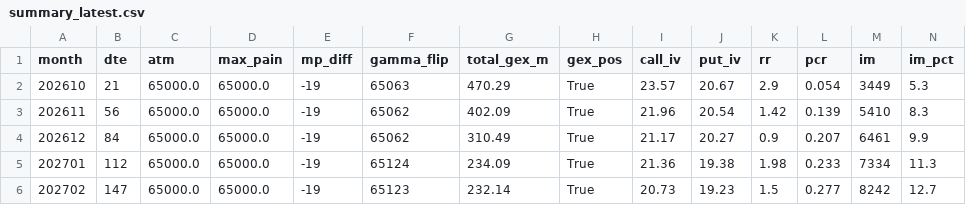
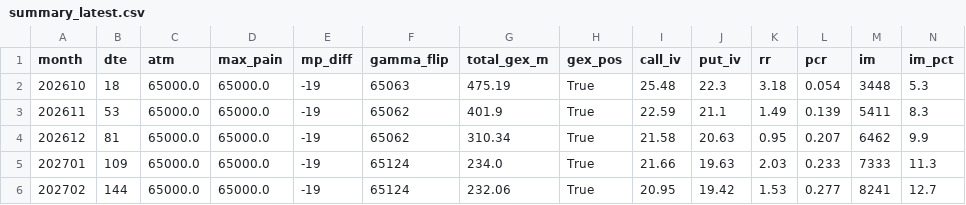
Before and after one commit to km530821-hub/jpx-options, a CSV file: data/summary_latest.csv, drawn as a sheet; only a part is shown; the diff covers the shown part only.

```diff
--- a/data/summary_latest.csv
+++ b/data/summary_latest.csv
@@ -1,6 +1,6 @@
 month,dte,atm,max_pain,mp_diff,gamma_flip,total_gex_m,gex_pos,call_iv,put_iv,rr,pcr,im,im_pct
-202610,21,65000.0,65000.0,-19,65063,470.29,True,23.57,20.67,2.9,0.054,3449,5.3
-202611,56,65000.0,65000.0,-19,65062,402.09,True,21.96,20.54,1.42,0.139,5410,8.3
-202612,84,65000.0,65000.0,-19,65062,310.49,True,21.17,20.27,0.9,0.207,6461,9.9
-202701,112,65000.0,65000.0,-19,65124,234.09,True,21.36,19.38,1.98,0.233,7334,11.3
-202702,147,65000.0,65000.0,-19,65123,232.14,True,20.73,19.23,1.5,0.277,8242,12.7
+202610,18,65000.0,65000.0,-19,65063,475.19,True,25.48,22.3,3.18,0.054,3448,5.3
+202611,53,65000.0,65000.0,-19,65062,401.9,True,22.59,21.1,1.49,0.139,5411,8.3
+202612,81,65000.0,65000.0,-19,65062,310.34,True,21.58,20.63,0.95,0.207,6462,9.9
+202701,109,65000.0,65000.0,-19,65124,234.0,True,21.66,19.63,2.03,0.233,7333,11.3
+202702,144,65000.0,65000.0,-19,65124,232.06,True,20.95,19.42,1.53,0.277,8241,12.7
```
Also changed, not shown: 120 edited cells elsewhere in this file, 2 other files.
